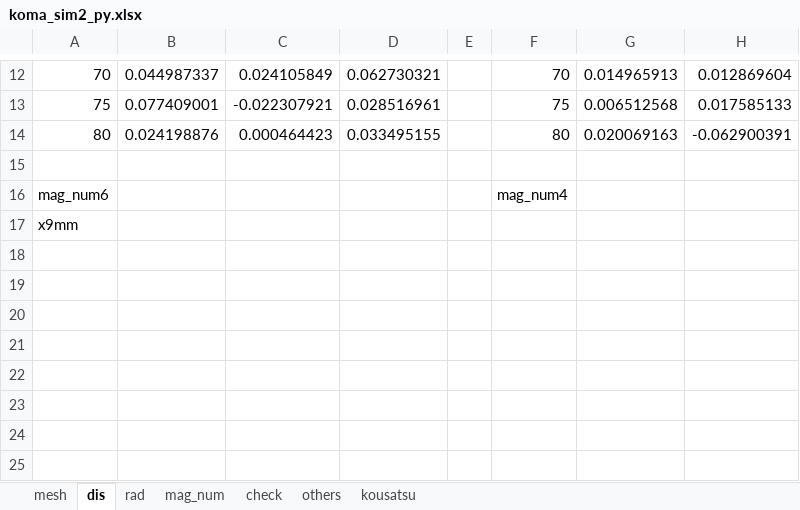
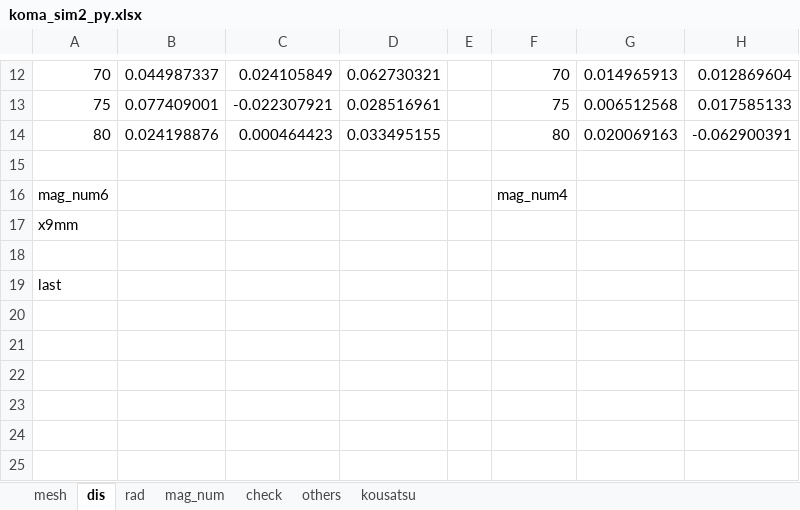
Before and after one commit to runnpappa/koma_simulation, an Excel workbook: koma_sim2_py.xlsx, sheet dis, drawn as a sheet; only a part is shown, gaps mark what is left out; values as stored, in another font and other column widths than the file's, no borders; the diff names each change by its address in the sheet, - before the commit and + after, or states it on an @@ line.

```diff
--- a/koma_sim2_py.xlsx (sheet dis)
+++ b/koma_sim2_py.xlsx (sheet dis)
-A19: (empty)
+A19: last
```
Also changed, not shown: koma_sim3_py.xlsx, 3 other files.
